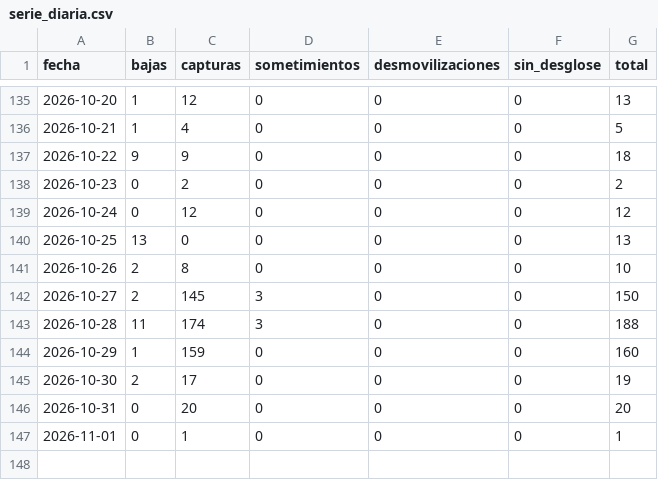
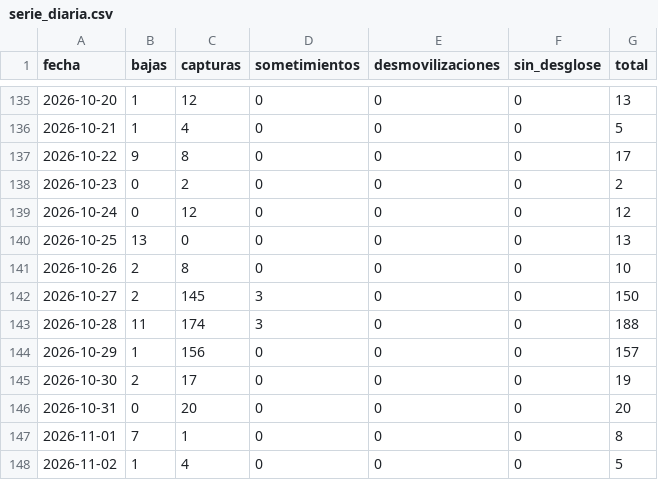
Before and after one commit to partecolombia/partecolombia-datos, a CSV file: data/serie_diaria.csv, drawn as a sheet; only a part is shown, gaps mark what is left out.

```diff
--- a/data/serie_diaria.csv
+++ b/data/serie_diaria.csv
@@ -136,3 +136,3 @@ fecha,bajas,capturas,sometimientos,desmovilizaciones,sin_desglose,total
 2026-10-21,1,4,0,0,0,5
-2026-10-22,9,9,0,0,0,18
+2026-10-22,9,8,0,0,0,17
 2026-10-23,0,2,0,0,0,2
@@ -143,5 +143,6 @@ fecha,bajas,capturas,sometimientos,desmovilizaciones,sin_desglose,total
 2026-10-28,11,174,3,0,0,188
-2026-10-29,1,159,0,0,0,160
+2026-10-29,1,156,0,0,0,157
 2026-10-30,2,17,0,0,0,19
 2026-10-31,0,20,0,0,0,20
-2026-11-01,0,1,0,0,0,1
+2026-11-01,7,1,0,0,0,8
+2026-11-02,1,4,0,0,0,5
```
Also changed, not shown: data/operaciones.csv, 5 other files.
